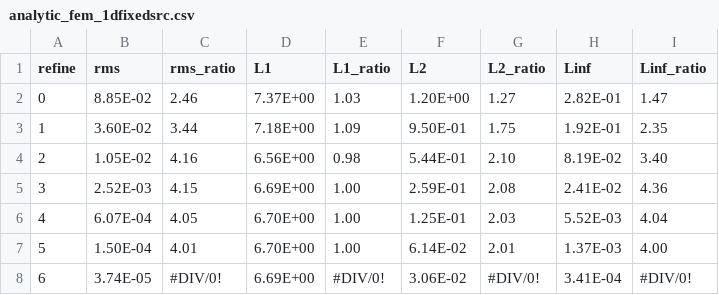
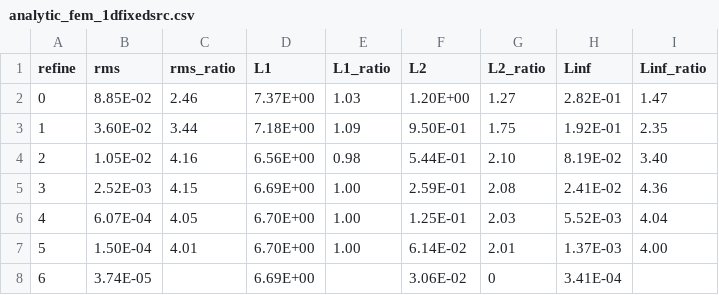
Before and after one commit to wcdawn/WilliamDawn-thesis, a CSV file: ch02_neutronDiffusion/data/analytic_fem_1dfixedsrc.csv, drawn as a sheet.

```diff
--- a/ch02_neutronDiffusion/data/analytic_fem_1dfixedsrc.csv
+++ b/ch02_neutronDiffusion/data/analytic_fem_1dfixedsrc.csv
@@ -7,2 +7,2 @@ refine,rms,rms_ratio,L1,L1_ratio,L2,L2_ratio,Linf,Linf_ratio
 5,1.50E-04,4.01,6.70E+00,1.00,6.14E-02,2.01,1.37E-03,4.00
-6,3.74E-05,#DIV/0!,6.69E+00,#DIV/0!,3.06E-02,#DIV/0!,3.41E-04,#DIV/0!
+6,3.74E-05,,6.69E+00,,3.06E-02,0,3.41E-04,
```
Also changed, not shown: 2 other files.
